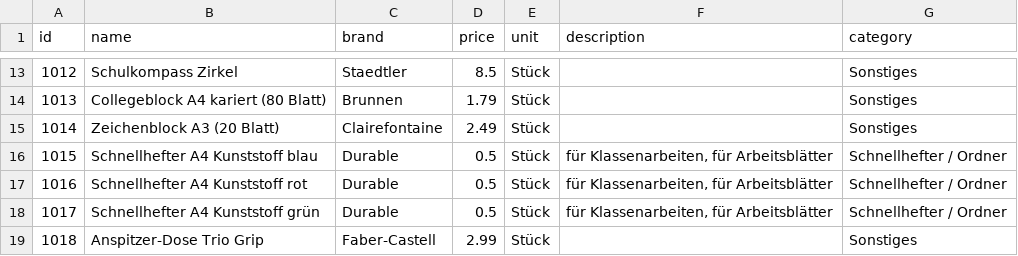
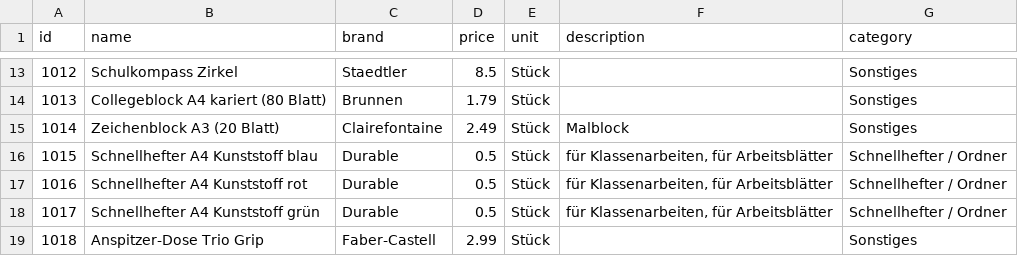
Before and after one commit to magrimuc/project-ds-end-to-end-v2, a CSV file: data/products.csv, drawn as a sheet; only a part is shown, gaps mark what is left out.

Commit message:
Update products.csv

```diff
--- a/data/products.csv
+++ b/data/products.csv
@@ -14,3 +14,3 @@ id,name,brand,price,unit,description,category
 1013,Collegeblock A4 kariert (80 Blatt),Brunnen,1.79,Stück,,Sonstiges
-1014,Zeichenblock A3 (20 Blatt),Clairefontaine,2.49,Stück,,Sonstiges
+1014,Zeichenblock A3 (20 Blatt),Clairefontaine,2.49,Stück,Malblock,Sonstiges
 1015,Schnellhefter A4 Kunststoff blau,Durable,0.5,Stück,"für Klassenarbeiten, für Arbeitsblätter",Schnellhefter / Ordner
```
